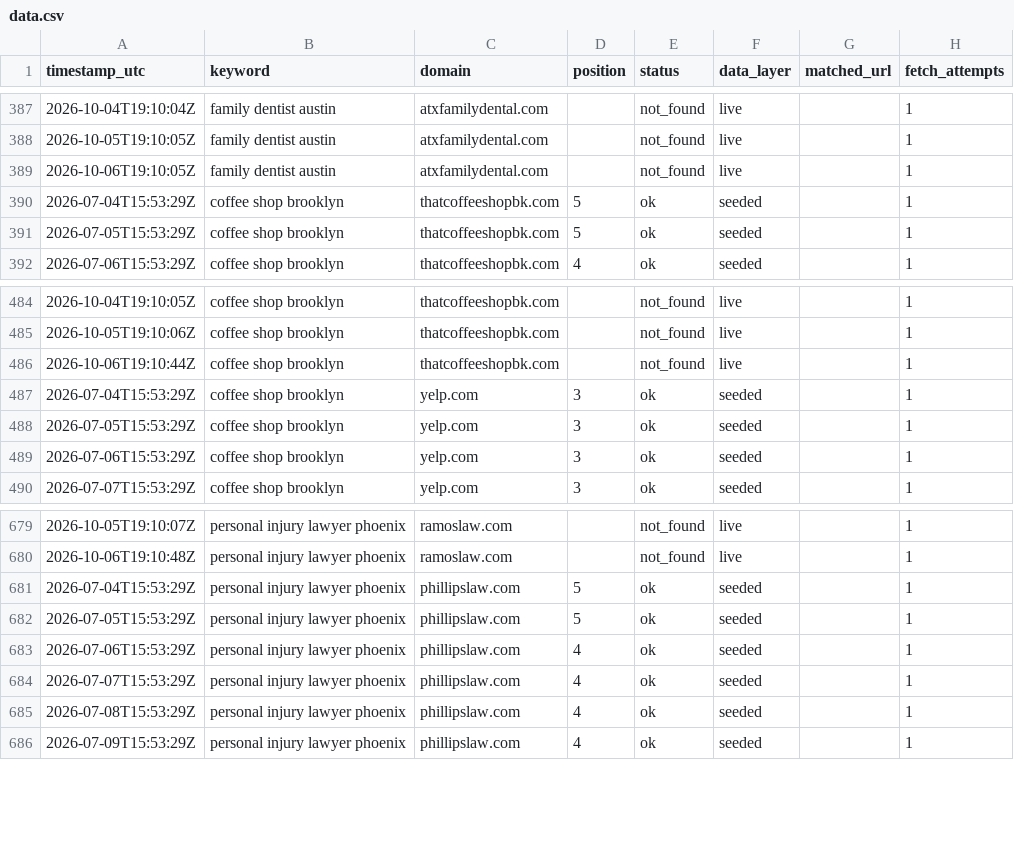
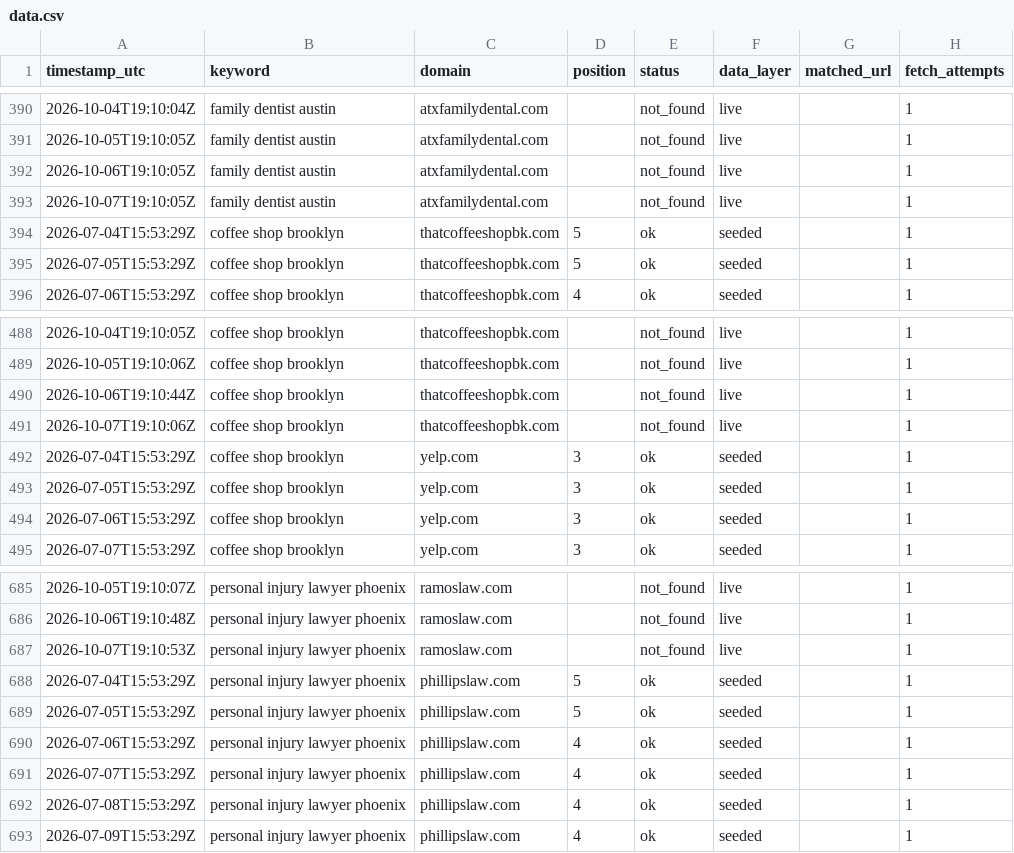
Before and after one commit to Tommyz123/serp-rank-tracker, a CSV file: docs/data.csv, drawn as a sheet; only a part is shown, gaps mark what is left out; the diff covers the shown part only; the diff names each change by its address in the sheet, - before the commit and + after, or states it on an @@ line.

```diff
--- a/docs/data.csv
+++ b/docs/data.csv
+row 393: 2026-10-07T19:10:05Z | family dentist austin | atxfamilydental.com |  | not_found | live |  | 1
+row 491: 2026-10-07T19:10:06Z | coffee shop brooklyn | thatcoffeeshopbk.com |  | not_found | live |  | 1
+row 687: 2026-10-07T19:10:53Z | personal injury lawyer phoenix | ramoslaw.com |  | not_found | live |  | 1
```
Also changed, not shown: 5 added rows elsewhere in this file, 1 other file.
